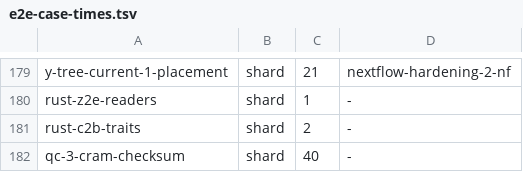
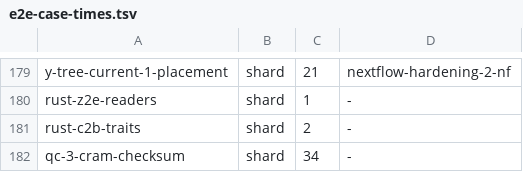
Before and after one commit to GeiserX/OwnGenome, a TSV file: scripts/ci/e2e-case-times.tsv, drawn as a sheet; only a part is shown, gaps mark what is left out.

Commit message:
fix(archive): reject empty Nextflow checksum reports
Exercise the actual module script blocks on the synthetic reads and reject successful checksum commands that produce no report. Record the local case time.

Bead: plat-62

```diff
--- a/scripts/ci/e2e-case-times.tsv
+++ b/scripts/ci/e2e-case-times.tsv
@@ -181,2 +181,2 @@ rust-z2e-readers	shard	1	-
 rust-c2b-traits	shard	2	-
-qc-3-cram-checksum	shard	40	-
+qc-3-cram-checksum	shard	34	-
```
Also changed, not shown: 2 other files.
